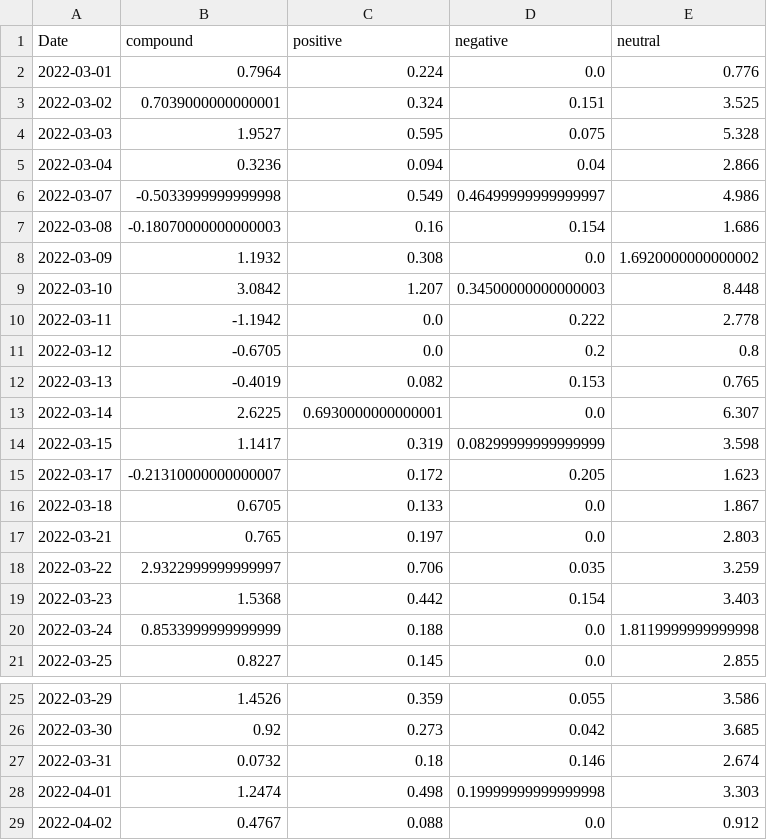
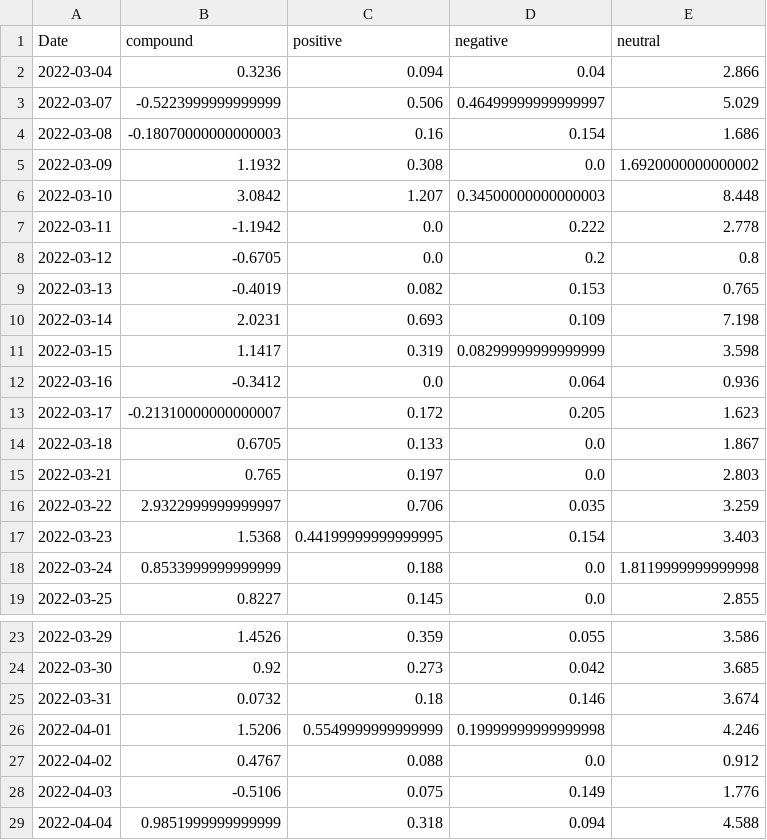
Before and after one commit to joeyh2/sentiment-technical-analysis, a CSV file: sentiment_analysis_df.csv, drawn as a sheet; only a part is shown, gaps mark what is left out.

```diff
--- a/sentiment_analysis_df.csv
+++ b/sentiment_analysis_df.csv
@@ -1,7 +1,4 @@
 Date,compound,positive,negative,neutral
-2022-03-01,0.7964,0.224,0.0,0.776
-2022-03-02,0.7039000000000001,0.324,0.151,3.525
-2022-03-03,1.9527,0.595,0.075,5.328
 2022-03-04,0.3236,0.094,0.04,2.866
-2022-03-07,-0.5033999999999998,0.549,0.46499999999999997,4.986
+2022-03-07,-0.5223999999999999,0.506,0.46499999999999997,5.029
 2022-03-08,-0.18070000000000003,0.16,0.154,1.686
@@ -12,4 +9,5 @@ Date,compound,positive,negative,neutral
 2022-03-13,-0.4019,0.082,0.153,0.765
-2022-03-14,2.6225,0.6930000000000001,0.0,6.307
+2022-03-14,2.0231,0.693,0.109,7.198
 2022-03-15,1.1417,0.319,0.08299999999999999,3.598
+2022-03-16,-0.3412,0.0,0.064,0.936
 2022-03-17,-0.21310000000000007,0.172,0.205,1.623
@@ -18,3 +16,3 @@ Date,compound,positive,negative,neutral
 2022-03-22,2.9322999999999997,0.706,0.035,3.259
-2022-03-23,1.5368,0.442,0.154,3.403
+2022-03-23,1.5368,0.44199999999999995,0.154,3.403
 2022-03-24,0.8533999999999999,0.188,0.0,1.8119999999999998
@@ -26,4 +24,6 @@ Date,compound,positive,negative,neutral
 2022-03-30,0.92,0.273,0.042,3.685
-2022-03-31,0.0732,0.18,0.146,2.674
-2022-04-01,1.2474,0.498,0.19999999999999998,3.303
+2022-03-31,0.0732,0.18,0.146,3.674
+2022-04-01,1.5206,0.5549999999999999,0.19999999999999998,4.246
 2022-04-02,0.4767,0.088,0.0,0.912
+2022-04-03,-0.5106,0.075,0.149,1.776
+2022-04-04,0.9851999999999999,0.318,0.094,4.588
```
Also changed, not shown: technical_analysis_df.csv, 3 other files.
